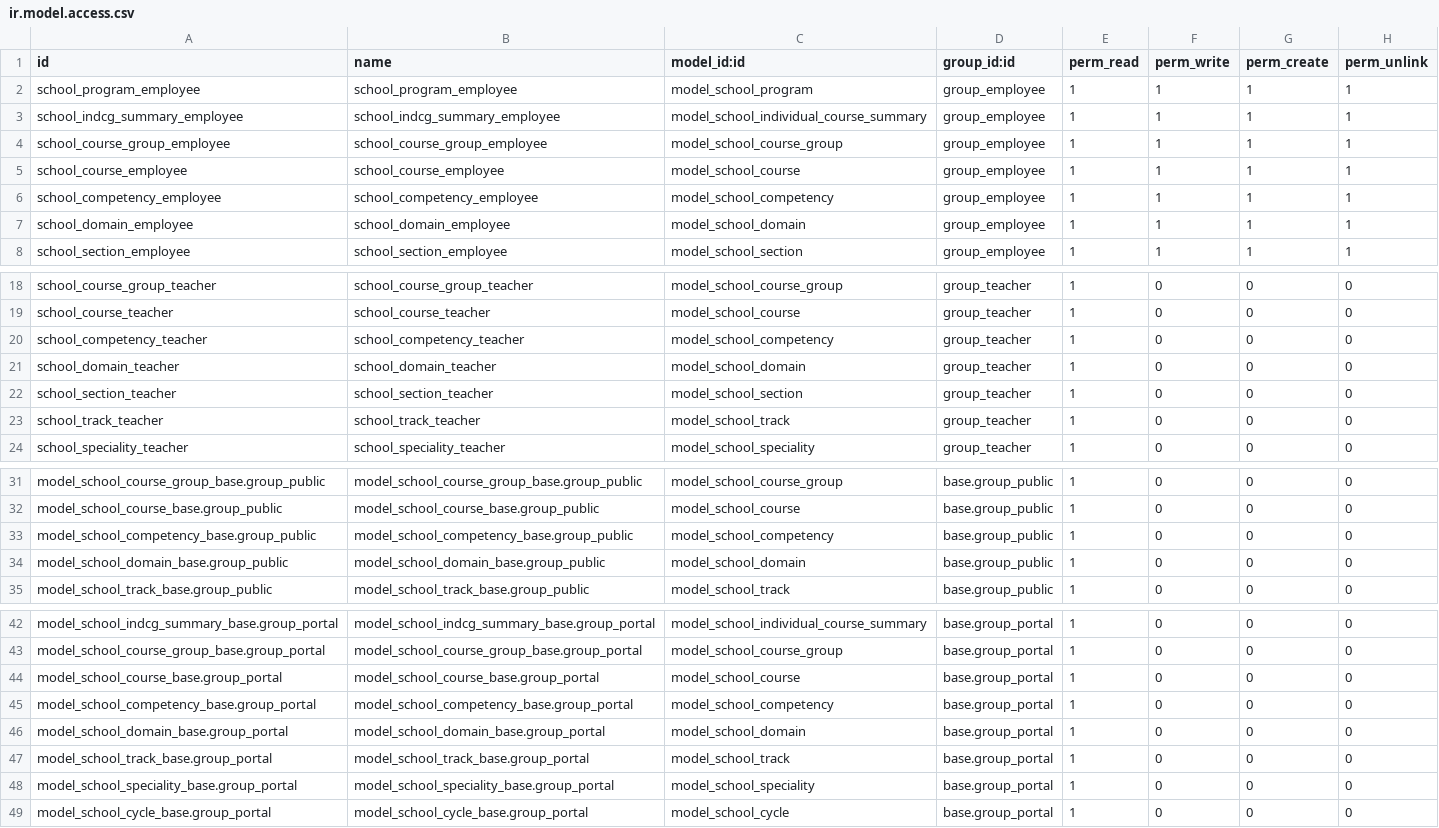
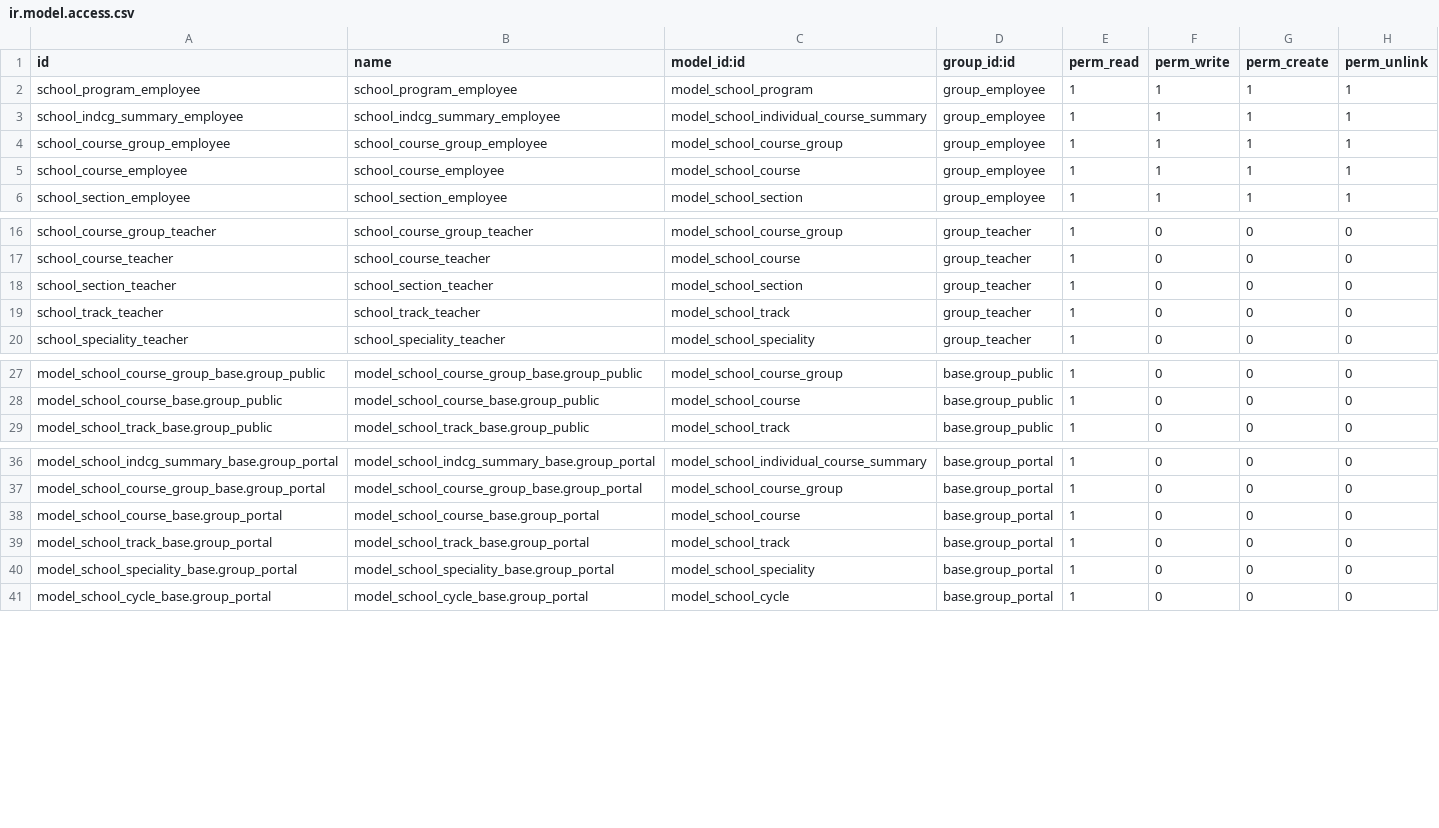
Before and after one commit to odoochain/odoo-horizon, a CSV file: school_management/security/ir.model.access.csv, drawn as a sheet; only a part is shown, gaps mark what is left out.

Commit message:
simplify eval

```diff
--- a/school_management/security/ir.model.access.csv
+++ b/school_management/security/ir.model.access.csv
@@ -5,4 +5,2 @@ school_course_group_employee,school_course_group_employee,model_school_course_gr
 school_course_employee,school_course_employee,model_school_course,group_employee,1,1,1,1
-school_competency_employee,school_competency_employee,model_school_competency,group_employee,1,1,1,1
-school_domain_employee,school_domain_employee,model_school_domain,group_employee,1,1,1,1
 school_section_employee,school_section_employee,model_school_section,group_employee,1,1,1,1
@@ -19,4 +17,2 @@ school_course_group_teacher,school_course_group_teacher,model_school_course_grou
 school_course_teacher,school_course_teacher,model_school_course,group_teacher,1,0,0,0
-school_competency_teacher,school_competency_teacher,model_school_competency,group_teacher,1,0,0,0
-school_domain_teacher,school_domain_teacher,model_school_domain,group_teacher,1,0,0,0
 school_section_teacher,school_section_teacher,model_school_section,group_teacher,1,0,0,0
@@ -32,4 +28,2 @@ model_school_course_group_base.group_public,model_school_course_group_base.group
 model_school_course_base.group_public,model_school_course_base.group_public,model_school_course,base.group_public,1,0,0,0
-model_school_competency_base.group_public,model_school_competency_base.group_public,model_school_competency,base.group_public,1,0,0,0
-model_school_domain_base.group_public,model_school_domain_base.group_public,model_school_domain,base.group_public,1,0,0,0
 model_school_track_base.group_public,model_school_track_base.group_public,model_school_track,base.group_public,1,0,0,0
@@ -44,4 +38,2 @@ model_school_course_group_base.group_portal,model_school_course_group_base.group
 model_school_course_base.group_portal,model_school_course_base.group_portal,model_school_course,base.group_portal,1,0,0,0
-model_school_competency_base.group_portal,model_school_competency_base.group_portal,model_school_competency,base.group_portal,1,0,0,0
-model_school_domain_base.group_portal,model_school_domain_base.group_portal,model_school_domain,base.group_portal,1,0,0,0
 model_school_track_base.group_portal,model_school_track_base.group_portal,model_school_track,base.group_portal,1,0,0,0
```
